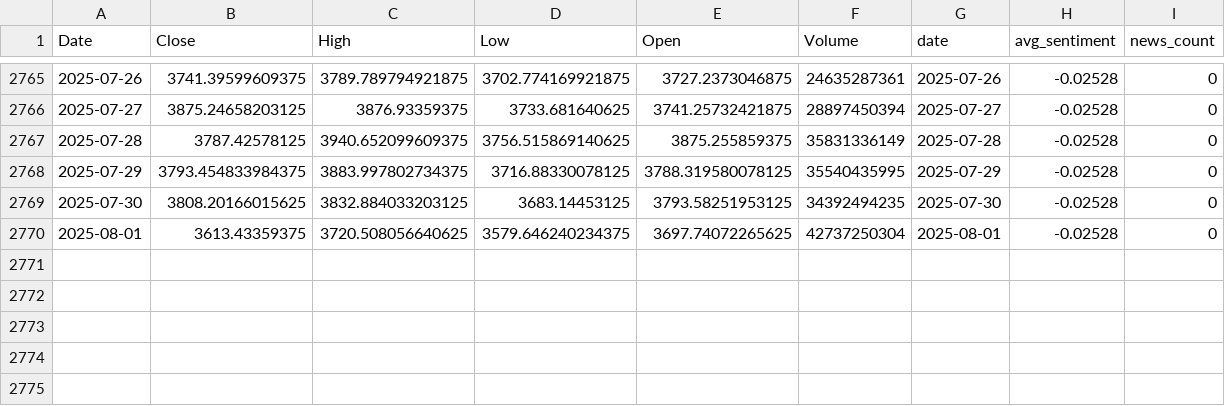
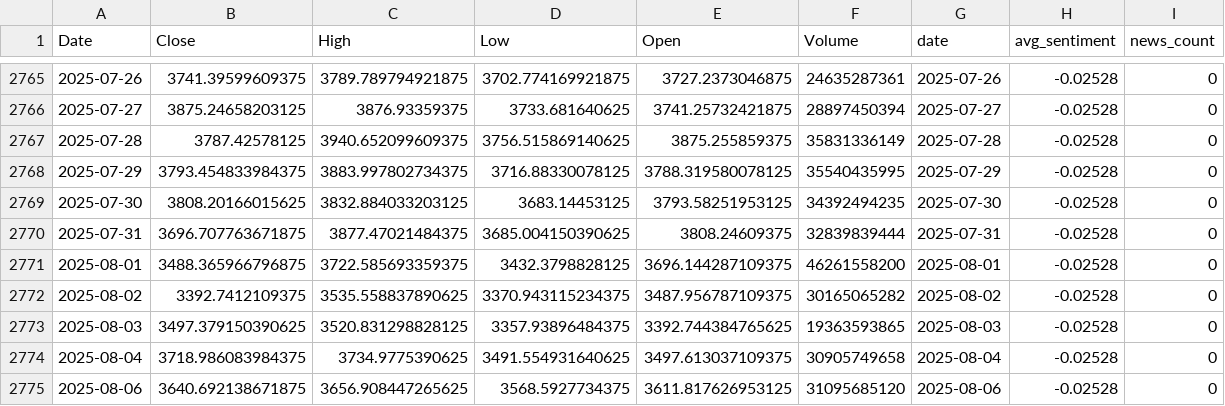
Before and after one commit to Taylanozveren/Ai_Project_Chatbot_Fintech, a CSV file: data/processed/merged_eth.csv, drawn as a sheet; only a part is shown, gaps mark what is left out.

Commit message:
Update: 06-08-25 refreshed data & retrained models, ready for deployment

```diff
--- a/data/processed/merged_eth.csv
+++ b/data/processed/merged_eth.csv
@@ -2769,2 +2769,7 @@ Date,Close,High,Low,Open,Volume,date,avg_sentiment,news_count
 2025-07-30,3808.20166015625,3832.884033203125,3683.14453125,3793.58251953125,34392494235,2025-07-30,-0.02528,0
-2025-08-01,3613.43359375,3720.508056640625,3579.646240234375,3697.74072265625,42737250304,2025-08-01,-0.02528,0
+2025-07-31,3696.707763671875,3877.47021484375,3685.004150390625,3808.24609375,32839839444,2025-07-31,-0.02528,0
+2025-08-01,3488.365966796875,3722.585693359375,3432.3798828125,3696.144287109375,46261558200,2025-08-01,-0.02528,0
+2025-08-02,3392.7412109375,3535.558837890625,3370.943115234375,3487.956787109375,30165065282,2025-08-02,-0.02528,0
+2025-08-03,3497.379150390625,3520.831298828125,3357.93896484375,3392.744384765625,19363593865,2025-08-03,-0.02528,0
+2025-08-04,3718.986083984375,3734.9775390625,3491.554931640625,3497.613037109375,30905749658,2025-08-04,-0.02528,0
+2025-08-06,3640.692138671875,3656.908447265625,3568.5927734375,3611.817626953125,31095685120,2025-08-06,-0.02528,0
```
Also changed, not shown: data/processed/merged_btc.csv, dl/reports/dl_walkforward.csv, 41 other files.
